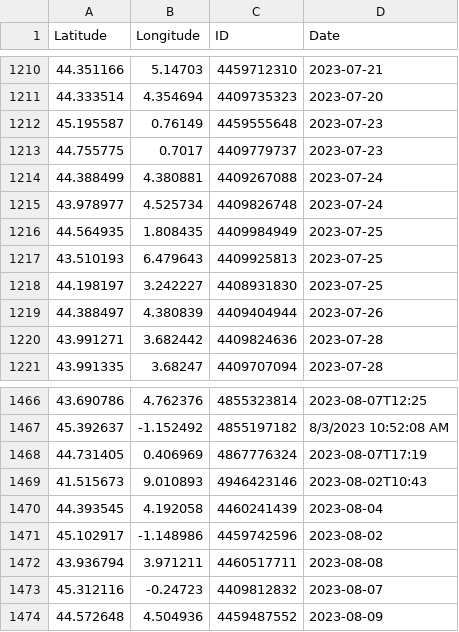
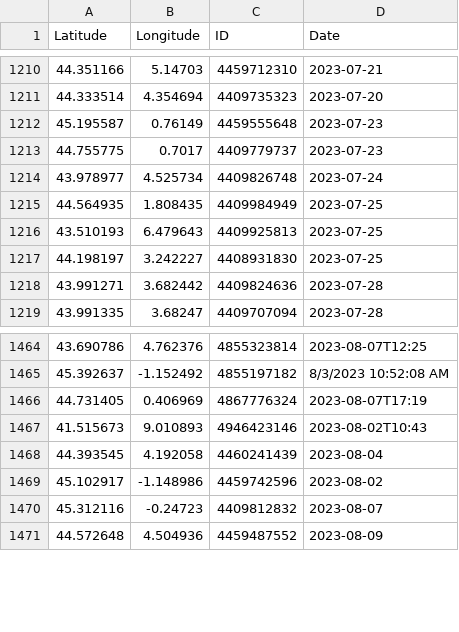
Before and after one commit to CigalesdeFrance/CARTES, a CSV file: BDD/GBIF/Cicada_orni.csv, drawn as a sheet; only a part is shown, gaps mark what is left out.

```diff
--- a/BDD/GBIF/Cicada_orni.csv
+++ b/BDD/GBIF/Cicada_orni.csv
@@ -1213,3 +1213,2 @@ Latitude,Longitude,ID,Date
 44.755775,0.7017,4409779737,2023-07-23
-44.388499,4.380881,4409267088,2023-07-24
 43.978977,4.525734,4409826748,2023-07-24
@@ -1218,3 +1217,2 @@ Latitude,Longitude,ID,Date
 44.198197,3.242227,4408931830,2023-07-25
-44.388497,4.380839,4409404944,2023-07-26
 43.991271,3.682442,4409824636,2023-07-28
@@ -1471,3 +1469,2 @@ Latitude,Longitude,ID,Date
 45.102917,-1.148986,4459742596,2023-08-02
-43.936794,3.971211,4460517711,2023-08-08
 45.312116,-0.24723,4409812832,2023-08-07
```
Also changed, not shown: BDD/GBIF/Lyristes_plebejus.csv, BDD/INATURALIST/Cicada_orni.csv, 23 other files.
